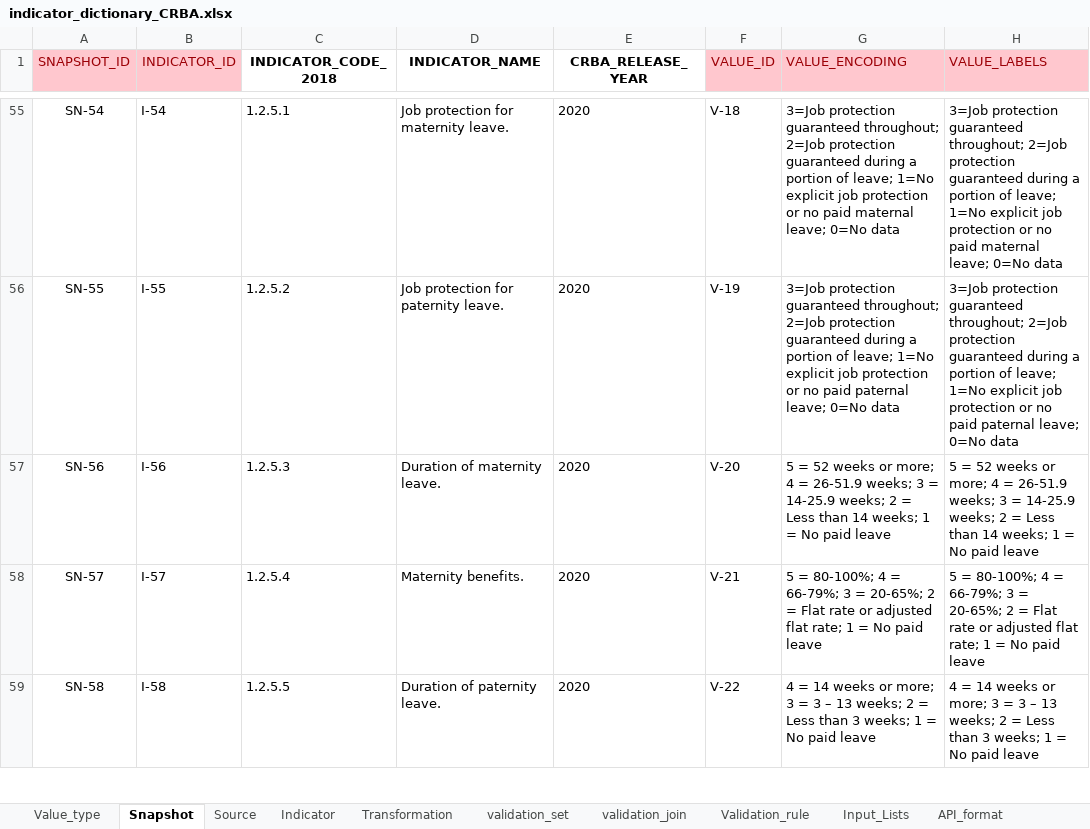
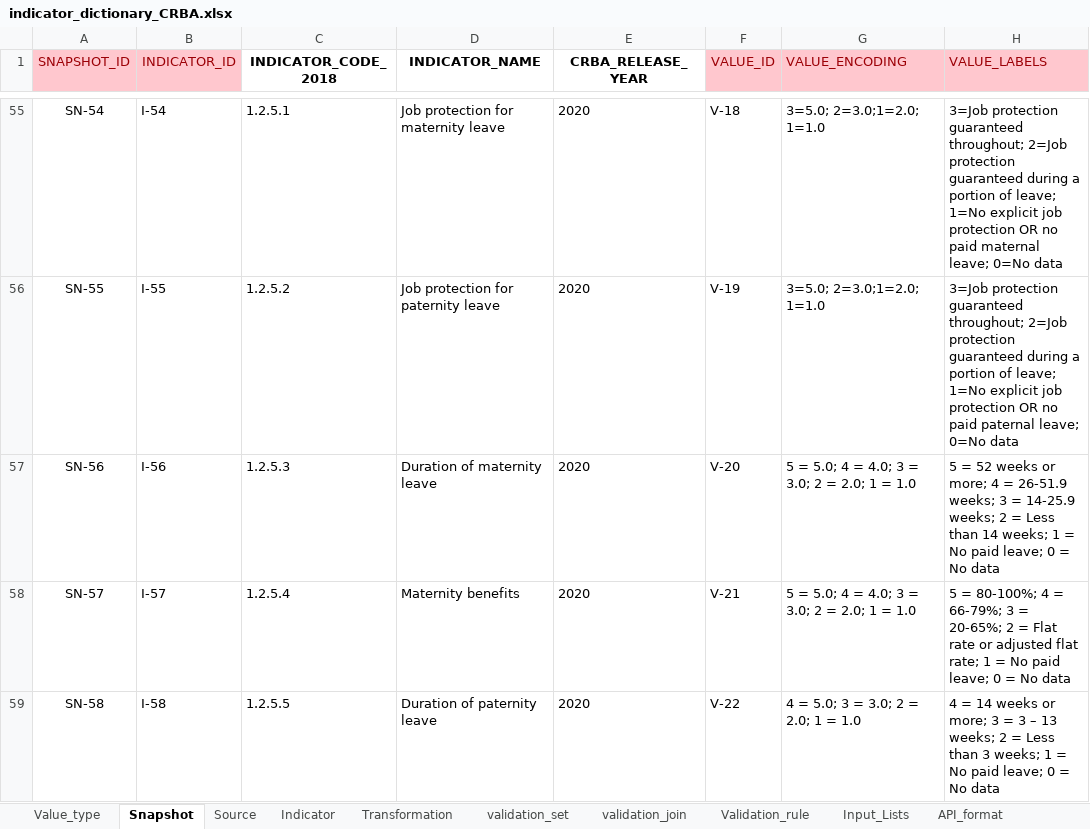
Before and after one commit to m-g-d-c/crba-etl, an Excel workbook: data_in/indicator_dictionary_CRBA.xlsx, sheet Snapshot, drawn as a sheet; only a part is shown, gaps mark what is left out; values as stored, in another font and other column widths than the file's, no borders; the diff covers the shown part only; the diff names each change by its address in the sheet, - before the commit and + after, or states it on an @@ line.

Commit message:
Implement several CRs of Daniele
Exten staging file to include more indicators that require normalisation to per100.000 population.

```diff
--- a/data_in/indicator_dictionary_CRBA.xlsx (sheet Snapshot)
+++ b/data_in/indicator_dictionary_CRBA.xlsx (sheet Snapshot)
-D55 (INDICATOR_NAME): Job protection for maternity leave.
+D55 (INDICATOR_NAME): Job protection for maternity leave
-G55 (VALUE_ENCODING): 3=Job protection guaranteed throughout; 2=Job protection guaranteed during a portion of leave; 1=No explicit job protection or no paid maternal leave; 0=No data
+G55 (VALUE_ENCODING): 3=5.0; 2=3.0;1=2.0; 1=1.0
-H55 (VALUE_LABELS): …job protection or no paid…
+H55 (VALUE_LABELS): …job protection OR no paid…
-D56 (INDICATOR_NAME): Job protection for paternity leave.
+D56 (INDICATOR_NAME): Job protection for paternity leave
-G56 (VALUE_ENCODING): 3=Job protection guaranteed throughout; 2=Job protection guaranteed during a portion of leave; 1=No explicit job protection or no paid paternal leave; 0=No data
+G56 (VALUE_ENCODING): 3=5.0; 2=3.0;1=2.0; 1=1.0
-H56 (VALUE_LABELS): …job protection or no paid…
+H56 (VALUE_LABELS): …job protection OR no paid…
-D57 (INDICATOR_NAME): Duration of maternity leave.
+D57 (INDICATOR_NAME): Duration of maternity leave
-G57 (VALUE_ENCODING): 5 = 52 weeks or more; 4 = 26-51.9 weeks; 3 = 14-25.9 weeks; 2 = Less than 14 weeks; 1 = No paid leave
+G57 (VALUE_ENCODING): 5 = 5.0; 4 = 4.0; 3 = 3.0; 2 = 2.0; 1 = 1.0
-H57 (VALUE_LABELS): …No paid leave
+H57 (VALUE_LABELS): …No paid leave; 0 = No data
-D58 (INDICATOR_NAME): Maternity benefits.
+D58 (INDICATOR_NAME): Maternity benefits
-G58 (VALUE_ENCODING): 5 = 80-100%; 4 = 66-79%; 3 = 20-65%; 2 = Flat rate or adjusted flat rate; 1 = No paid leave
+G58 (VALUE_ENCODING): 5 = 5.0; 4 = 4.0; 3 = 3.0; 2 = 2.0; 1 = 1.0
-H58 (VALUE_LABELS): …No paid leave
+H58 (VALUE_LABELS): …No paid leave; 0 = No data
-D59 (INDICATOR_NAME): Duration of paternity leave.
+D59 (INDICATOR_NAME): Duration of paternity leave
-G59 (VALUE_ENCODING): 4 = 14 weeks or more; 3 = 3 – 13 weeks; 2 = Less than 3 weeks; 1 = No paid leave
+G59 (VALUE_ENCODING): 4 = 5.0; 3 = 3.0; 2 = 2.0; 1 = 1.0
-H59 (VALUE_LABELS): …No paid leave
+H59 (VALUE_LABELS): …No paid leave; 0 = No data
```
Also changed, not shown: 56 added rows, 124 hidden or unhidden rows and 30 edited cells elsewhere in this sheet, sheet Source, sheet Indicator, sheet Value_type, hidden cells, 6 other files.
